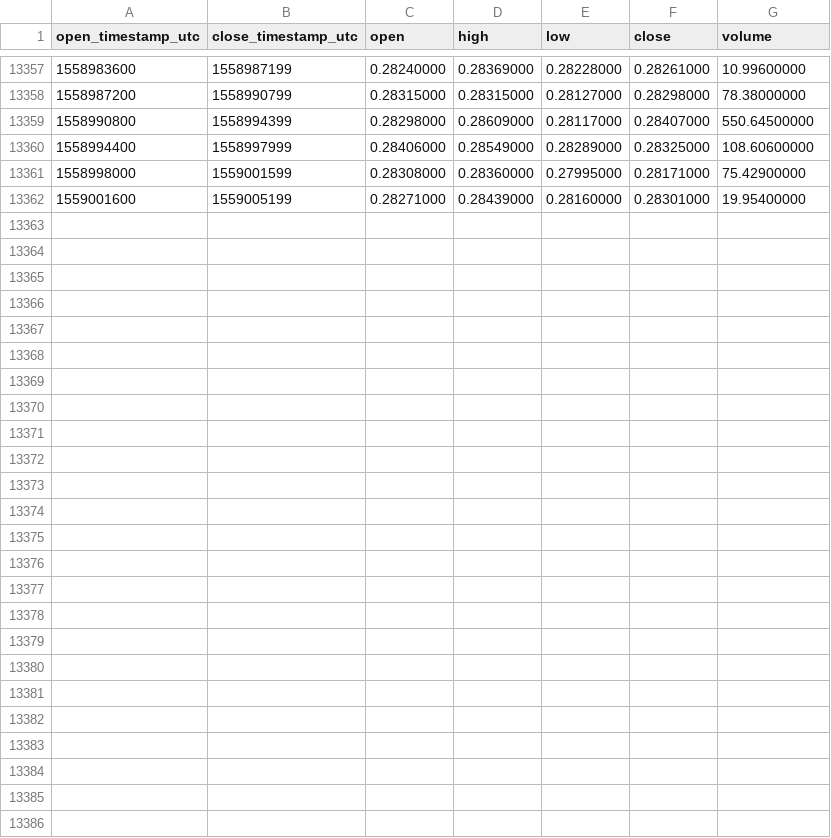
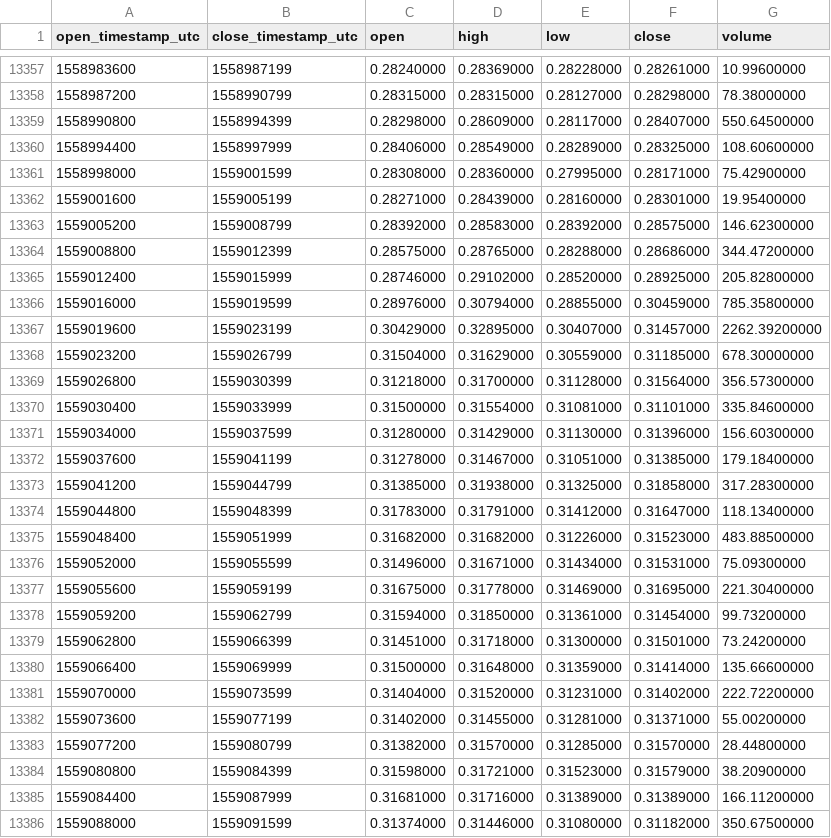
Before and after one commit to cryptobigbro/binance-ZECETH, a CSV file: binance-ZECETH-1h.csv, drawn as a sheet; only a part is shown, gaps mark what is left out.

Commit message:
Update OHLCV data.

```diff
--- a/binance-ZECETH-1h.csv
+++ b/binance-ZECETH-1h.csv
@@ -13362 +13362,25 @@ open_timestamp_utc,close_timestamp_utc,open,high,low,close,volume
 1559001600,1559005199,0.28271000,0.28439000,0.28160000,0.28301000,19.95400000
+1559005200,1559008799,0.28392000,0.28583000,0.28392000,0.28575000,146.62300000
+1559008800,1559012399,0.28575000,0.28765000,0.28288000,0.28686000,344.47200000
+1559012400,1559015999,0.28746000,0.29102000,0.28520000,0.28925000,205.82800000
+1559016000,1559019599,0.28976000,0.30794000,0.28855000,0.30459000,785.35800000
+1559019600,1559023199,0.30429000,0.32895000,0.30407000,0.31457000,2262.39200000
+1559023200,1559026799,0.31504000,0.31629000,0.30559000,0.31185000,678.30000000
+1559026800,1559030399,0.31218000,0.31700000,0.31128000,0.31564000,356.57300000
+1559030400,1559033999,0.31500000,0.31554000,0.31081000,0.31101000,335.84600000
+1559034000,1559037599,0.31280000,0.31429000,0.31130000,0.31396000,156.60300000
+1559037600,1559041199,0.31278000,0.31467000,0.31051000,0.31385000,179.18400000
+1559041200,1559044799,0.31385000,0.31938000,0.31325000,0.31858000,317.28300000
+1559044800,1559048399,0.31783000,0.31791000,0.31412000,0.31647000,118.13400000
+1559048400,1559051999,0.31682000,0.31682000,0.31226000,0.31523000,483.88500000
+1559052000,1559055599,0.31496000,0.31671000,0.31434000,0.31531000,75.09300000
+1559055600,1559059199,0.31675000,0.31778000,0.31469000,0.31695000,221.30400000
+1559059200,1559062799,0.31594000,0.31850000,0.31361000,0.31454000,99.73200000
+1559062800,1559066399,0.31451000,0.31718000,0.31300000,0.31501000,73.24200000
+1559066400,1559069999,0.31500000,0.31648000,0.31359000,0.31414000,135.66600000
+1559070000,1559073599,0.31404000,0.31520000,0.31231000,0.31402000,222.72200000
+1559073600,1559077199,0.31402000,0.31455000,0.31281000,0.31371000,55.00200000
+1559077200,1559080799,0.31382000,0.31570000,0.31285000,0.31570000,28.44800000
+1559080800,1559084399,0.31598000,0.31721000,0.31523000,0.31579000,38.20900000
+1559084400,1559087999,0.31681000,0.31716000,0.31389000,0.31389000,166.11200000
+1559088000,1559091599,0.31374000,0.31446000,0.31080000,0.31182000,350.67500000
```
Also changed, not shown: binance-ZECETH-1d.csv.
